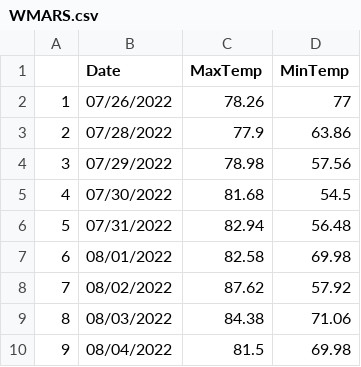
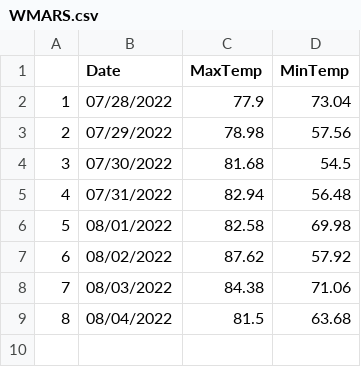
Before and after one commit to acperkins3/GDD-Plots-2022, a CSV file: WMARS.csv, drawn as a sheet; removed rows and columns are numbered as before the commit, all else as after; the diff names each change by its address in the sheet, - before the commit and + after, or states it on an @@ line.

```diff
--- a/WMARS.csv
+++ b/WMARS.csv
-row 2: 1 | 07/26/2022 | 78.26 | 77
@@ column A renumbered from row 2 down @@
-D2 (MinTemp): 63.86
+D2 (MinTemp): 73.04
-D9 (MinTemp): 69.98
+D9 (MinTemp): 63.68
```
Also changed, not shown: Arlington.csv, Hancock.csv, 2 other files.
